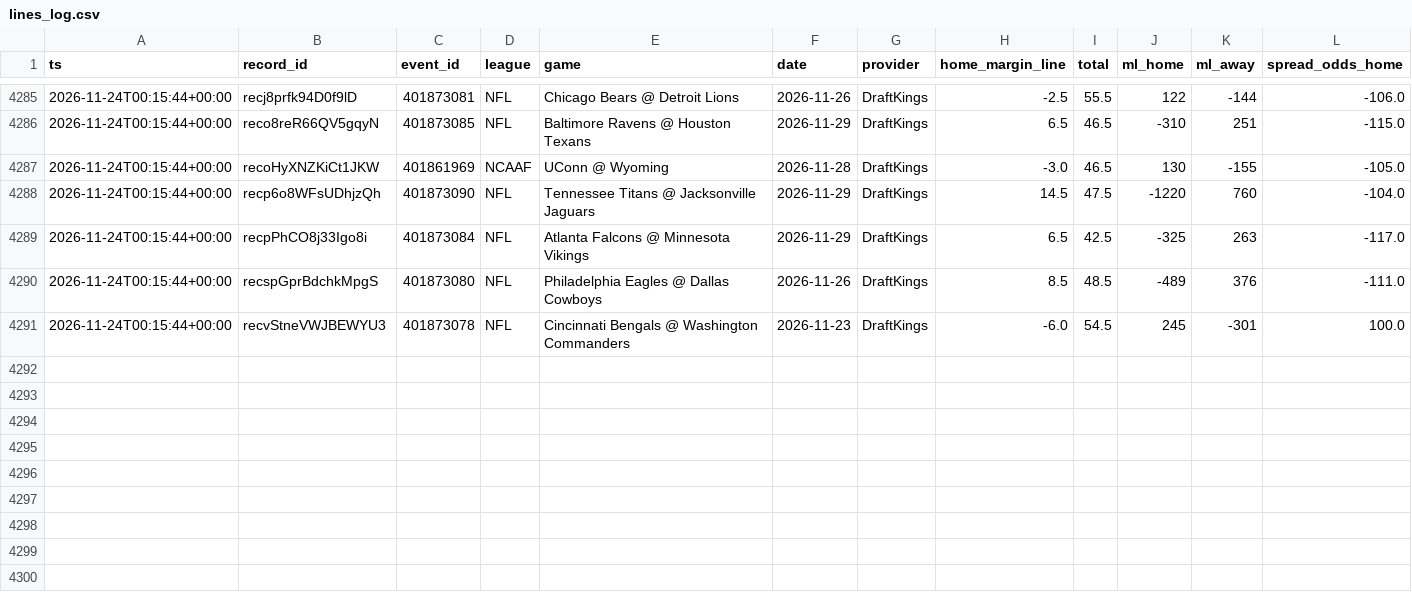
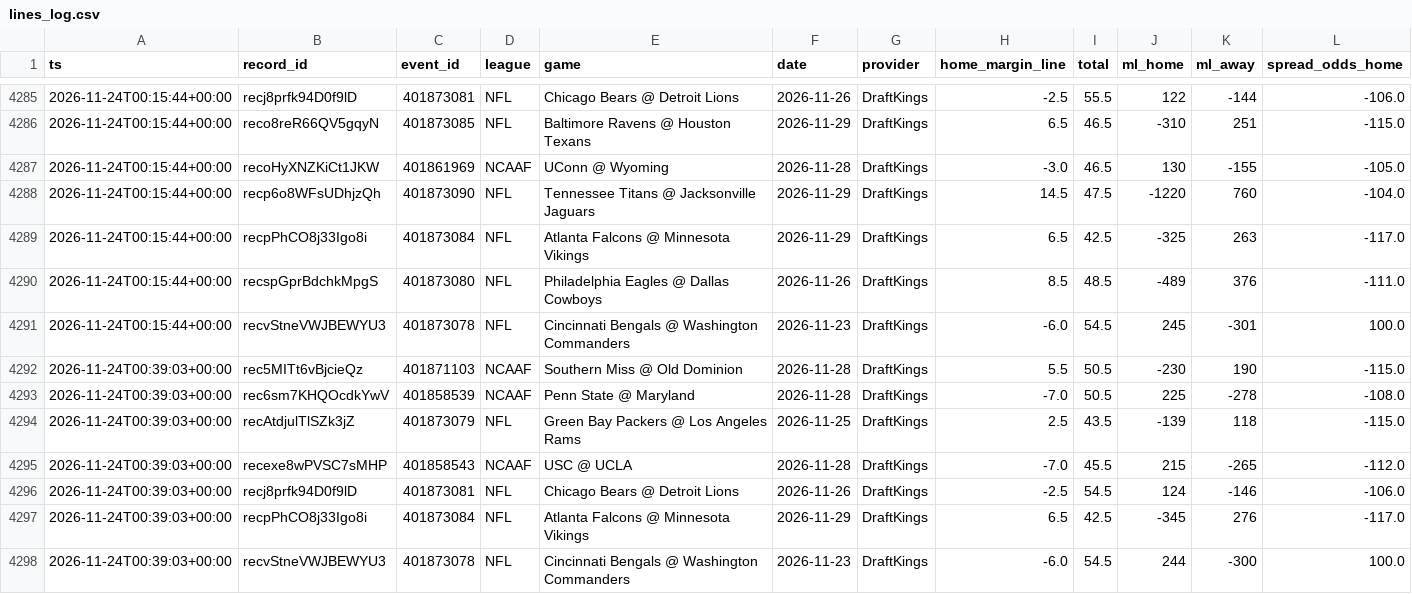
Before and after one commit to Fluff421/custom-claude-skills, a CSV file: signal-desk/intelligence/markets/lines_log.csv, drawn as a sheet; only a part is shown, gaps mark what is left out; rows hold the shown columns only; the diff names each change by its address in the sheet, - before the commit and + after, or states it on an @@ line.

Commit message:
Signal Desk snapshot 2026-11-24 (auto, readiness checked)
Co-authored-by: Perplexity <noreply@perplexity.ai>

```diff
--- a/signal-desk/intelligence/markets/lines_log.csv
+++ b/signal-desk/intelligence/markets/lines_log.csv
+row 4292: 2026-11-24T00:39:03+00:00 | rec5MITt6vBjcieQz | 401871103 | NCAAF | Southern Miss @ Old Dominion | 2026-11-28 | DraftKings | 5.5 | 50.5 | -230 | 190 | -115.0
+row 4293: 2026-11-24T00:39:03+00:00 | rec6sm7KHQOcdkYwV | 401858539 | NCAAF | Penn State @ Maryland | 2026-11-28 | DraftKings | -7.0 | 50.5 | 225 | -278 | -108.0
+row 4294: 2026-11-24T00:39:03+00:00 | recAtdjulTlSZk3jZ | 401873079 | NFL | Green Bay Packers @ Los Angeles Rams | 2026-11-25 | DraftKings | 2.5 | 43.5 | -139 | 118 | -115.0
+row 4295: 2026-11-24T00:39:03+00:00 | recexe8wPVSC7sMHP | 401858543 | NCAAF | USC @ UCLA | 2026-11-28 | DraftKings | -7.0 | 45.5 | 215 | -265 | -112.0
+row 4296: 2026-11-24T00:39:03+00:00 | recj8prfk94D0f9lD | 401873081 | NFL | Chicago Bears @ Detroit Lions | 2026-11-26 | DraftKings | -2.5 | 54.5 | 124 | -146 | -106.0
+row 4297: 2026-11-24T00:39:03+00:00 | recpPhCO8j33Igo8i | 401873084 | NFL | Atlanta Falcons @ Minnesota Vikings | 2026-11-29 | DraftKings | 6.5 | 42.5 | -345 | 276 | -117.0
+row 4298: 2026-11-24T00:39:03+00:00 | recvStneVWJBEWYU3 | 401873078 | NFL | Cincinnati Bengals @ Washington Commanders | 2026-11-23 | DraftKings | -6.0 | 54.5 | 244 | -300 | 100.0
```
Also changed, not shown: 14 other files.
